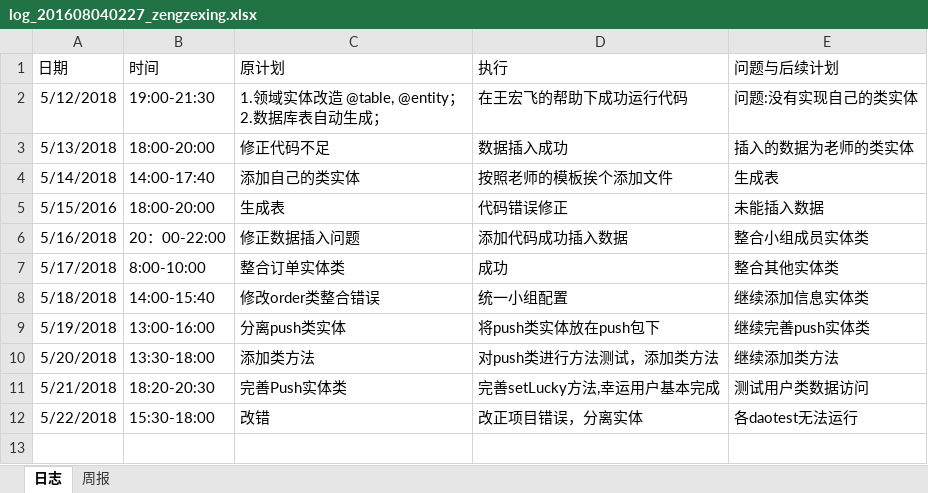
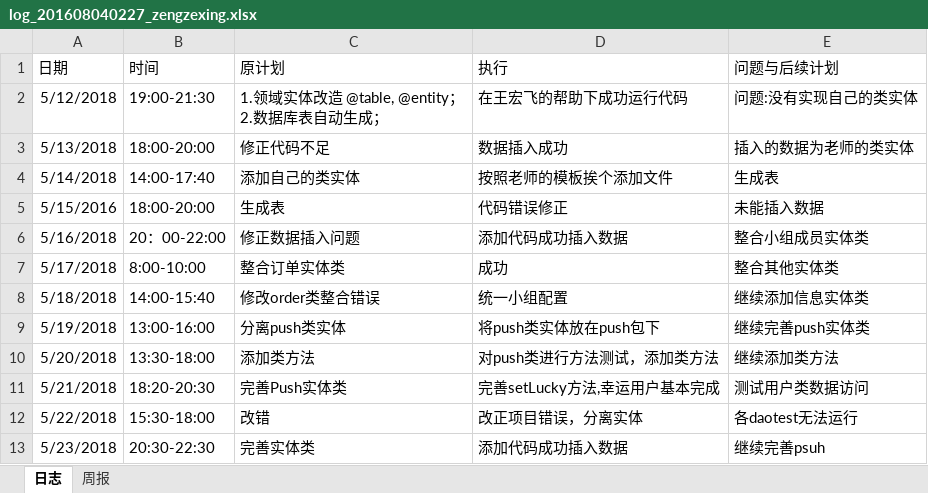
Before and after one commit to xiaoyuan1/xiaoyuandingcan, an Excel workbook: hero/doc/log/log_201608040227_zengzexing.xlsx, sheet 日志, drawn as a sheet; values as stored, in another font and other column widths than the file's, no borders; the diff names each change by its address in the sheet, - before the commit and + after, or states it on an @@ line.

Commit message:
更新日志

```diff
--- a/hero/doc/log/log_201608040227_zengzexing.xlsx (sheet 日志)
+++ b/hero/doc/log/log_201608040227_zengzexing.xlsx (sheet 日志)
+row 13: 5/23/2018 | 20:30-22:30 | 完善实体类 | 添加代码成功插入数据 | 继续完善psuh
```
